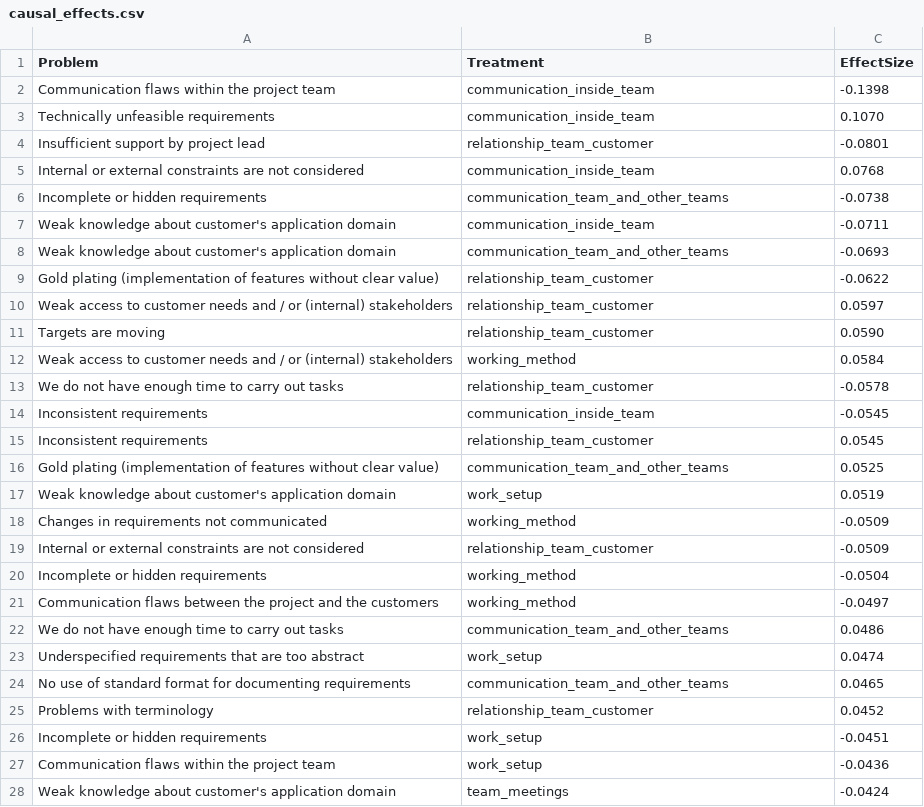
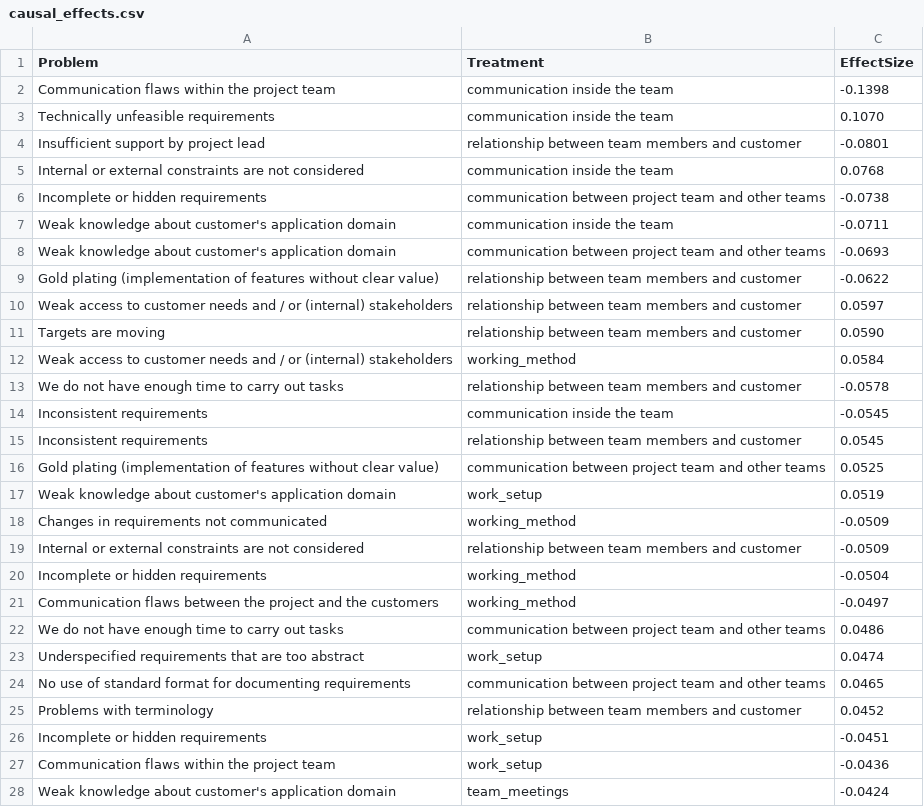
Before and after one commit to jana-elkari/tool, a CSV file: causal_effects.csv, drawn as a sheet; only a part is shown; the diff covers the shown part only.

```diff
--- a/causal_effects.csv
+++ b/causal_effects.csv
@@ -1,26 +1,26 @@
 Problem,Treatment,EffectSize
-Communication flaws within the project team,communication_inside_team,-0.1398
-Technically unfeasible requirements,communication_inside_team,0.1070
-Insufficient support by project lead,relationship_team_customer,-0.0801
-Internal or external constraints are not considered,communication_inside_team,0.0768
-Incomplete or hidden requirements,communication_team_and_other_teams,-0.0738
-Weak knowledge about customer's application domain,communication_inside_team,-0.0711
-Weak knowledge about customer's application domain,communication_team_and_other_teams,-0.0693
-Gold plating (implementation of features without clear value),relationship_team_customer,-0.0622
-Weak access to customer needs and / or (internal) stakeholders,relationship_team_customer,0.0597
-Targets are moving,relationship_team_customer,0.0590
+Communication flaws within the project team,communication inside the team,-0.1398
+Technically unfeasible requirements,communication inside the team,0.1070
+Insufficient support by project lead,relationship between team members and customer,-0.0801
+Internal or external constraints are not considered,communication inside the team,0.0768
+Incomplete or hidden requirements,communication between project team and other teams,-0.0738
+Weak knowledge about customer's application domain,communication inside the team,-0.0711
+Weak knowledge about customer's application domain,communication between project team and other teams,-0.0693
+Gold plating (implementation of features without clear value),relationship between team members and customer,-0.0622
+Weak access to customer needs and / or (internal) stakeholders,relationship between team members and customer,0.0597
+Targets are moving,relationship between team members and customer,0.0590
 Weak access to customer needs and / or (internal) stakeholders,working_method,0.0584
-We do not have enough time to carry out tasks,relationship_team_customer,-0.0578
-Inconsistent requirements,communication_inside_team,-0.0545
-Inconsistent requirements,relationship_team_customer,0.0545
-Gold plating (implementation of features without clear value),communication_team_and_other_teams,0.0525
+We do not have enough time to carry out tasks,relationship between team members and customer,-0.0578
+Inconsistent requirements,communication inside the team,-0.0545
+Inconsistent requirements,relationship between team members and customer,0.0545
+Gold plating (implementation of features without clear value),communication between project team and other teams,0.0525
 Weak knowledge about customer's application domain,work_setup,0.0519
 Changes in requirements not communicated,working_method,-0.0509
-Internal or external constraints are not considered,relationship_team_customer,-0.0509
+Internal or external constraints are not considered,relationship between team members and customer,-0.0509
 Incomplete or hidden requirements,working_method,-0.0504
 Communication flaws between the project and the customers,working_method,-0.0497
-We do not have enough time to carry out tasks,communication_team_and_other_teams,0.0486
+We do not have enough time to carry out tasks,communication between project team and other teams,0.0486
 Underspecified requirements that are too abstract,work_setup,0.0474
-No use of standard format for documenting requirements,communication_team_and_other_teams,0.0465
-Problems with terminology,relationship_team_customer,0.0452
+No use of standard format for documenting requirements,communication between project team and other teams,0.0465
+Problems with terminology,relationship between team members and customer,0.0452
 Incomplete or hidden requirements,work_setup,-0.0451
```
Also changed, not shown: 2 edited cells elsewhere in this file, model_outputs/causal_effects.csv, user_responses_.csv, 19 other files.
